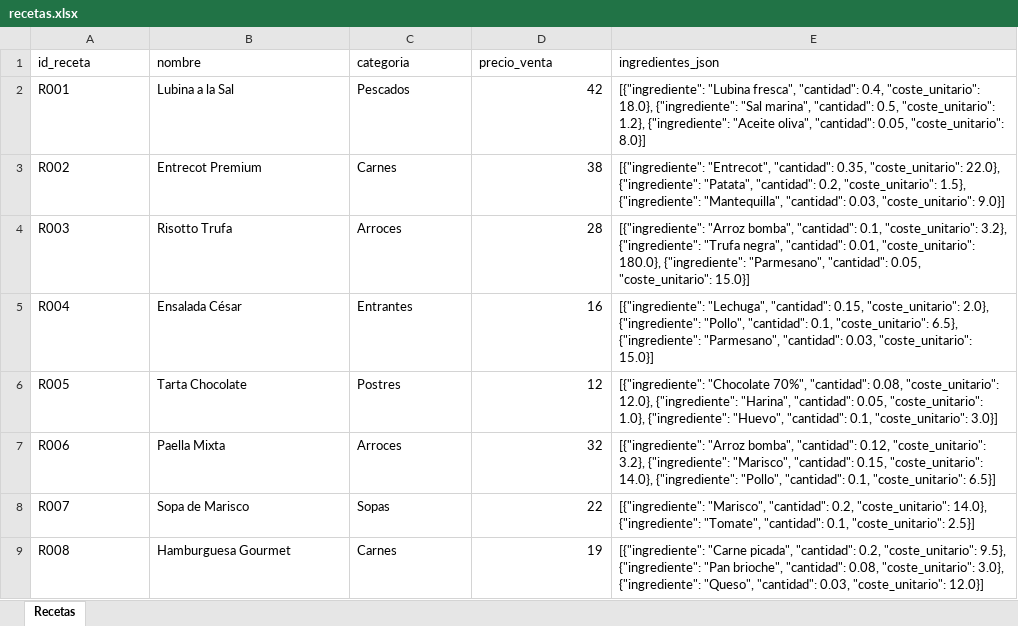
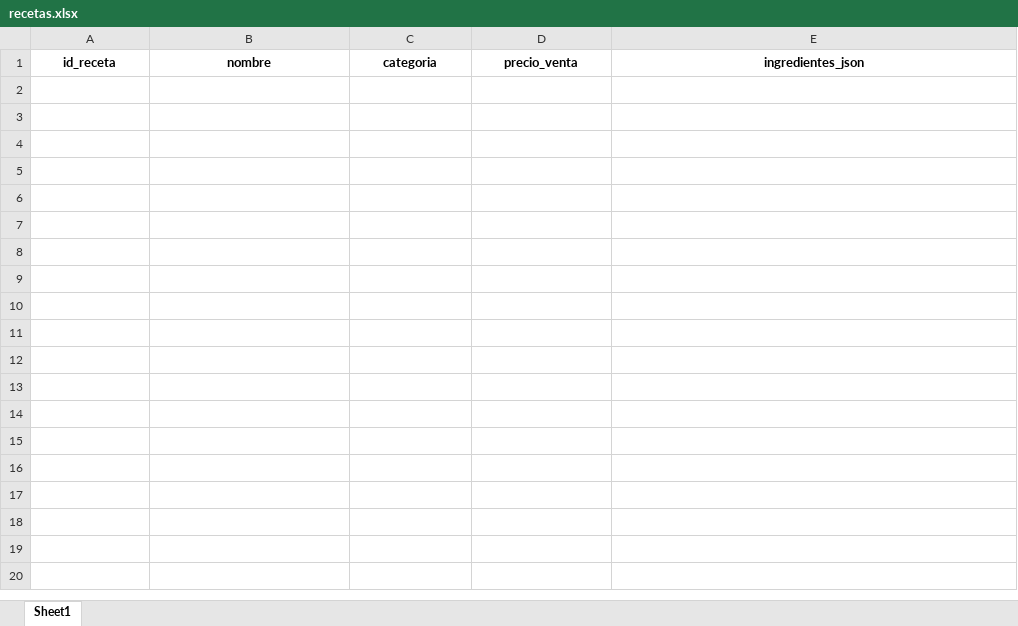
Before and after one commit to Jordi-Solano/yve01, an Excel workbook: datos-referencia/recetas.xlsx, sheet Sheet1, drawn as a sheet; values as stored, in another font and other column widths than the file's, no borders; the diff names each change by its address in the sheet, - before the commit and + after, or states it on an @@ line.

Commit message:
móvil: vista única (sin toggle lite/completo), fotos integradas en Procesar Archivos, datos demo AR Real y F&B vaciados
- Eliminado el sistema mobile-lite completo (CSS que ocultaba tablas/charts,
  botón 📊 Vista lite, initMobileLite/applyMobileLite/toggleMobileLite): en móvil
  se usa la media query compacta existente con TODO el contenido visible
- Eliminados los botones 📸 y el modal de escaneo: el input de Procesar Archivos
  acepta ahora image/* (el móvil ofrece cámara/galería/archivos nativamente),
  multi-selección y drag&drop; las fotos van a /api/scan_documento con progreso
  en el mismo overlay y los documentos siguen el pipeline normal
- En móvil se oculta 'Seleccionar carpeta' (solo 'Seleccionar archivos')
- Grids JS con columnas fijas → clases fb-kpi-grid/fb-chart-grid responsive
- Datos demo vaciados (cabeceras sin filas): ventas_fb_diarias, inventario,
  mermas, recetas, clientes_credito, reservas_credito → AR Real y F&B salen
  vacíos para notar mejor las actualizaciones en pruebas

```diff
--- a/datos-referencia/recetas.xlsx (sheet Sheet1)
+++ b/datos-referencia/recetas.xlsx (sheet Sheet1)
-sheet tab: Recetas
+sheet tab: Sheet1
@@ A1:E1 bold: off → on, alignment: left → center @@
-row 2: R001 | Lubina a la Sal | Pescados | 42 | [{"ingrediente": "Lubina fresca", "cantidad": 0.4, "coste_unitario": 18.0}, {"ingrediente": "Sal marina", "cantidad": 0.5, "coste_unitario": 1.2}, {"ingrediente": "Aceite oliva", "cantidad": 0.05, "coste_unitario": 8.0}]
-row 3: R002 | Entrecot Premium | Carnes | 38 | [{"ingrediente": "Entrecot", "cantidad": 0.35, "coste_unitario": 22.0}, {"ingrediente": "Patata", "cantidad": 0.2, "coste_unitario": 1.5}, {"ingrediente": "Mantequilla", "cantidad": 0.03, "coste_unitario": 9.0}]
-row 4: R003 | Risotto Trufa | Arroces | 28 | [{"ingrediente": "Arroz bomba", "cantidad": 0.1, "coste_unitario": 3.2}, {"ingrediente": "Trufa negra", "cantidad": 0.01, "coste_unitario": 180.0}, {"ingrediente": "Parmesano", "cantidad": 0.05, "coste_unitario": 15.0}]
-row 5: R004 | Ensalada César | Entrantes | 16 | [{"ingrediente": "Lechuga", "cantidad": 0.15, "coste_unitario": 2.0}, {"ingrediente": "Pollo", "cantidad": 0.1, "coste_unitario": 6.5}, {"ingrediente": "Parmesano", "cantidad": 0.03, "coste_unitario": 15.0}]
-row 6: R005 | Tarta Chocolate | Postres | 12 | [{"ingrediente": "Chocolate 70%", "cantidad": 0.08, "coste_unitario": 12.0}, {"ingrediente": "Harina", "cantidad": 0.05, "coste_unitario": 1.0}, {"ingrediente": "Huevo", "cantidad": 0.1, "coste_unitario": 3.0}]
-row 7: R006 | Paella Mixta | Arroces | 32 | [{"ingrediente": "Arroz bomba", "cantidad": 0.12, "coste_unitario": 3.2}, {"ingrediente": "Marisco", "cantidad": 0.15, "coste_unitario": 14.0}, {"ingrediente": "Pollo", "cantidad": 0.1, "coste_unitario": 6.5}]
-row 8: R007 | Sopa de Marisco | Sopas | 22 | [{"ingrediente": "Marisco", "cantidad": 0.2, "coste_unitario": 14.0}, {"ingrediente": "Tomate", "cantidad": 0.1, "coste_unitario": 2.5}]
-row 9: R008 | Hamburguesa Gourmet | Carnes | 19 | [{"ingrediente": "Carne picada", "cantidad": 0.2, "coste_unitario": 9.5}, {"ingrediente": "Pan brioche", "cantidad": 0.08, "coste_unitario": 3.0}, {"ingrediente": "Queso", "cantidad": 0.03, "coste_unitario": 12.0}]
```
Also changed, not shown: datos-referencia/clientes_credito.xlsx, datos-referencia/inventario.xlsx, 4 other files.
